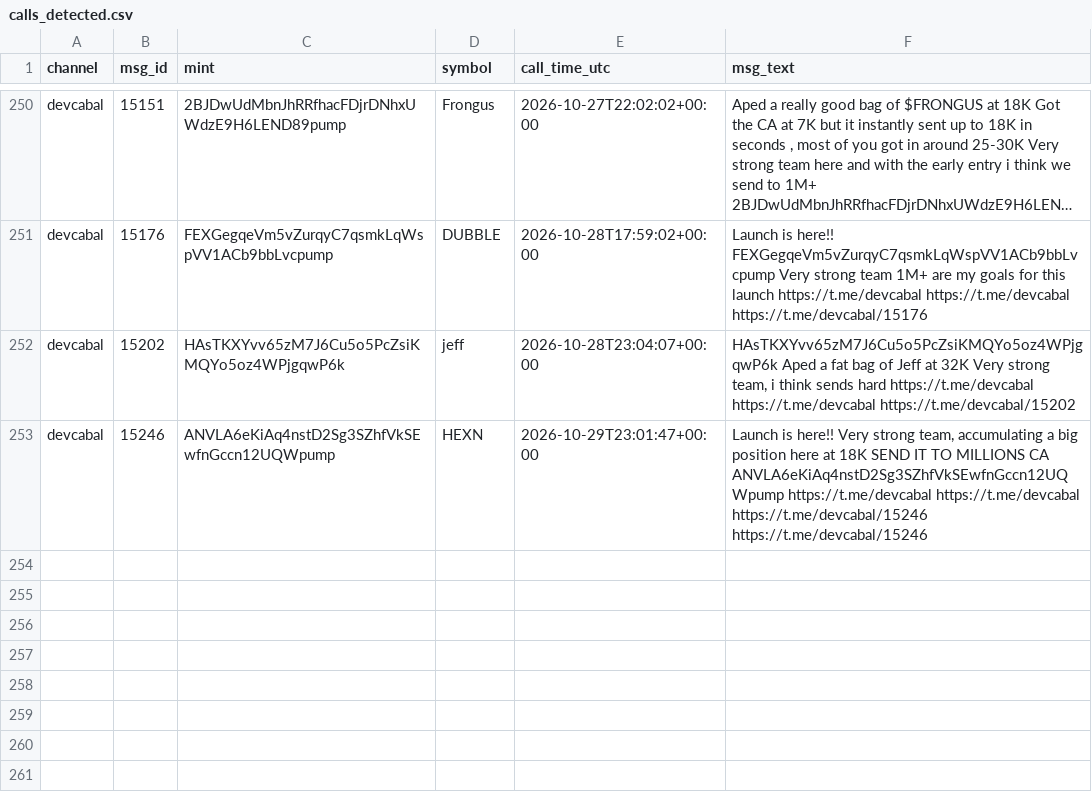
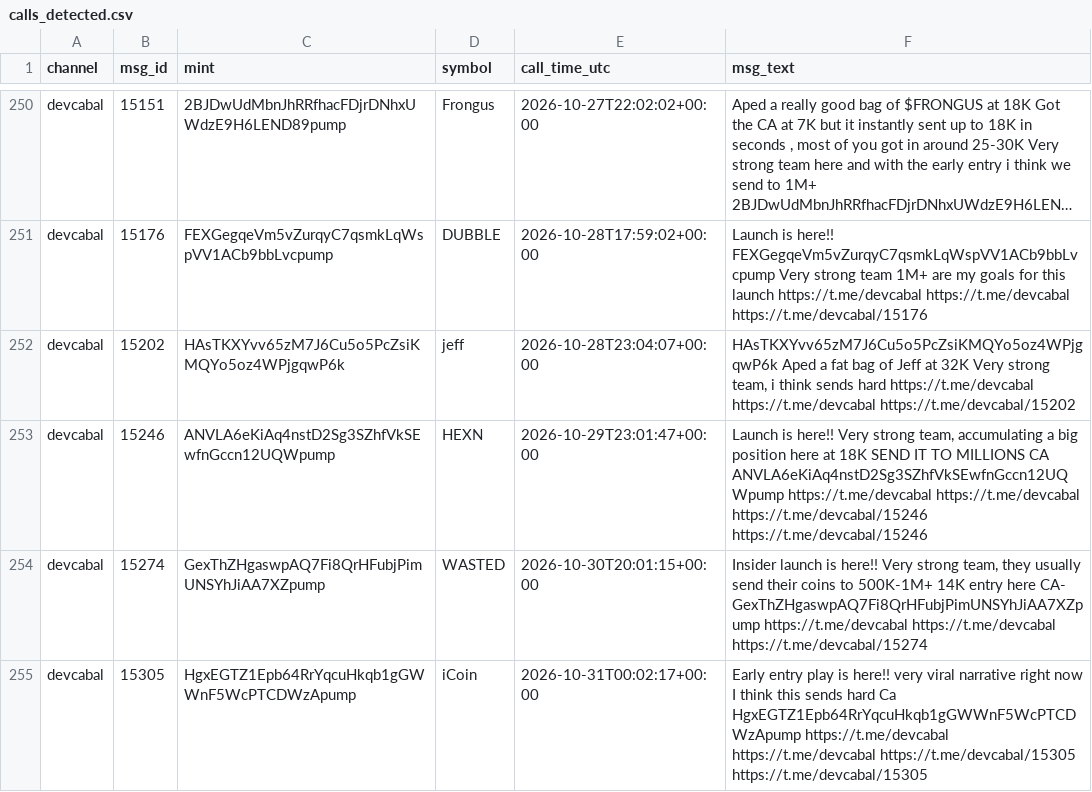
Before and after one commit to nikolan17/pumpfun-call-analyzer, a CSV file: calls_detected.csv, drawn as a sheet; only a part is shown, gaps mark what is left out; long unchanged cells end in ….

```diff
--- a/calls_detected.csv
+++ b/calls_detected.csv
@@ -253 +253,3 @@ devcabal,15202,HAsTKXYvv65zM7J6Cu5o5PcZsiKMQYo5oz4WPjgqwP6k,jeff,2026-10-28T23:0
 devcabal,15246,ANVLA6eKiAq4nstD2Sg3SZhfVkSEwfnGccn12UQWpump,HEXN,2026-10-29T23:01:47+00:00,"Launch is here!! Very strong team, accumulating a big position here at 18K SEND IT TO MILLIONS CA ANVLA6eKiAq4nstD2Sg3SZhfVkSEwfnGccn12UQWpump https://t.me/devcabal https://t.me/devcabal https://t.me/devcabal/15246 https://t.me/devcabal/15246"
+devcabal,15274,GexThZHgaswpAQ7Fi8QrHFubjPimUNSYhJiAA7XZpump,WASTED,2026-10-30T20:01:15+00:00,"Insider launch is here!! Very strong team, they usually send their coins to 500K-1M+ 14K entry here CA- GexThZHgaswpAQ7Fi8QrHFubjPimUNSYhJiAA7XZpump https://t.me/devcabal https://t.me/devcabal https://t.me/devcabal/15274"
+devcabal,15305,HgxEGTZ1Epb64RrYqcuHkqb1gGWWnF5WcPTCDWzApump,iCoin,2026-10-31T00:02:17+00:00,Early entry play is here!! very viral narrative right now I think this sends hard Ca HgxEGTZ1Epb64RrYqcuHkqb1gGWWnF5WcPTCDWzApump https://t.me/devcabal https://t.me/devcabal https://t.me/devcabal/15305 https://t.me/devcabal/15305
```
Also changed, not shown: calls_analysis.csv, 1 other file.
